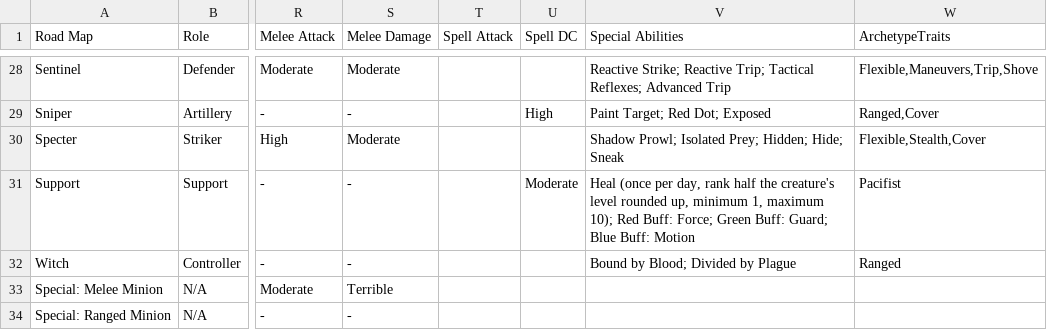
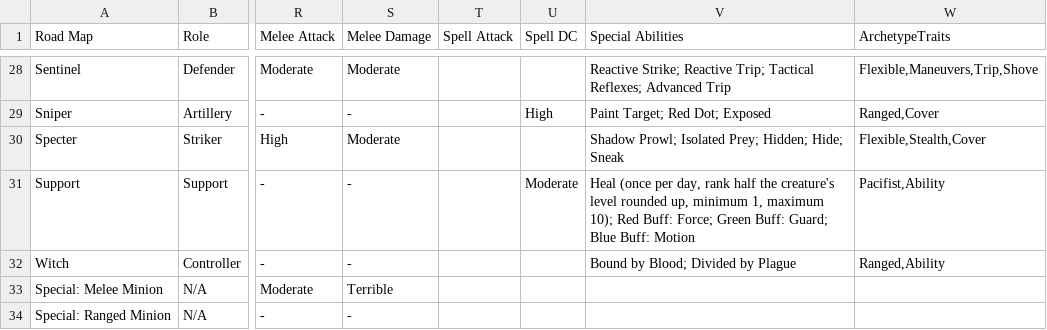
Before and after one commit to ThanksSkeleton/pf2ma, a CSV file: csv/RoadMaps_Prod.csv, drawn as a sheet; only a part is shown, gaps mark what is left out; the diff covers the shown part only; the diff names each change by its address in the sheet, - before the commit and + after, or states it on an @@ line.

```diff
--- a/csv/RoadMaps_Prod.csv
+++ b/csv/RoadMaps_Prod.csv
-W31 (ArchetypeTraits): Pacifist
+W31 (ArchetypeTraits): Pacifist,Ability
-W32 (ArchetypeTraits): Ranged
+W32 (ArchetypeTraits): Ranged,Ability
```
Also changed, not shown: 12 edited cells elsewhere in this file, 11 other files.
